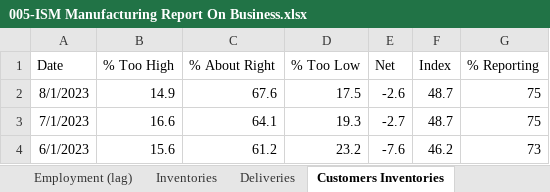
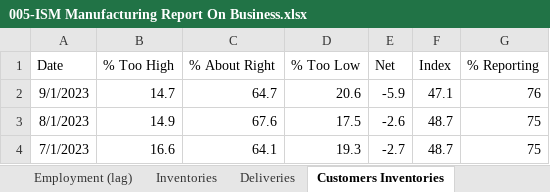
Before and after one commit to Necksus/TradingData, an Excel workbook: Excel/005-ISM Manufacturing Report On Business.xlsx, sheet Customers Inventories, drawn as a sheet; only a part is shown; the shorter side is filled out with more unchanged rows; values as stored, in another font and other column widths than the file's, no borders; table styles not drawn; the diff names each change by its address in the sheet, - before the commit and + after, or states it on an @@ line.

```diff
--- a/Excel/005-ISM Manufacturing Report On Business.xlsx (sheet Customers Inventories)
+++ b/Excel/005-ISM Manufacturing Report On Business.xlsx (sheet Customers Inventories)
+row 2: 9/1/2023 | 14.7 | 64.7 | 20.6 | -5.9 | 47.1 | 76
```
Also changed, not shown: sheet Heat Map, sheet Sectors, sheet Order Backlog, sheet Imports, sheet Exports, sheet Inventories, 6 more sheets, formulas that keep their value, charts or pictures, 12 other files.
